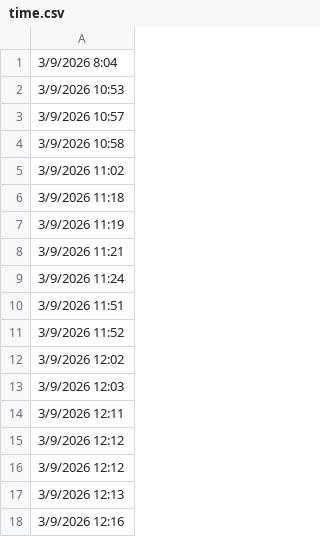
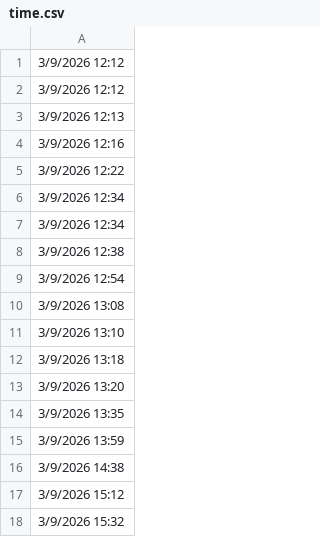
Before and after one commit to lethanhtannhat/tranganhpham, a CSV file: time.csv, drawn as a sheet; only a part is shown; the shorter side is filled out with more unchanged rows.

```diff
--- a/time.csv
+++ b/time.csv
@@ -1,15 +1 @@
-3/9/2026 8:04
-3/9/2026 10:53
-3/9/2026 10:57
-3/9/2026 10:58
-3/9/2026 11:02
-3/9/2026 11:18
-3/9/2026 11:19
-3/9/2026 11:21
-3/9/2026 11:24
-3/9/2026 11:51
-3/9/2026 11:52
-3/9/2026 12:02
-3/9/2026 12:03
-3/9/2026 12:11
 3/9/2026 12:12
```
Also changed, not shown: 1 other file.
